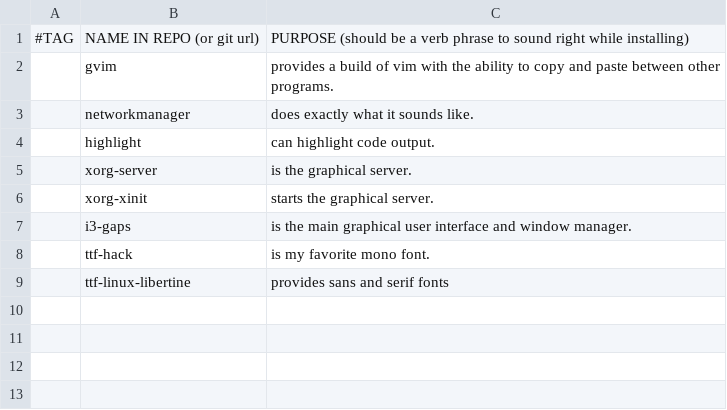
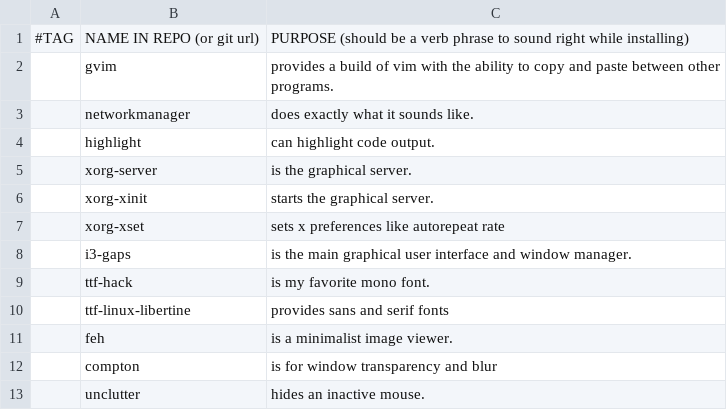
Before and after one commit to Mar01/LARBS, a CSV file: progs.csv, drawn as a sheet.

```diff
--- a/progs.csv
+++ b/progs.csv
@@ -6,2 +6,3 @@
 ,xorg-xinit,"starts the graphical server."
+,xorg-xset,"sets x preferences like autorepeat rate"
 ,i3-gaps,"is the main graphical user interface and window manager."
@@ -9 +10,4 @@
 ,ttf-linux-libertine,"provides sans and serif fonts"
+,feh,"is a minimalist image viewer."
+,compton,"is for window transparency and blur"
+,unclutter,"hides an inactive mouse."
```
Also changed, not shown: 1 other file.
